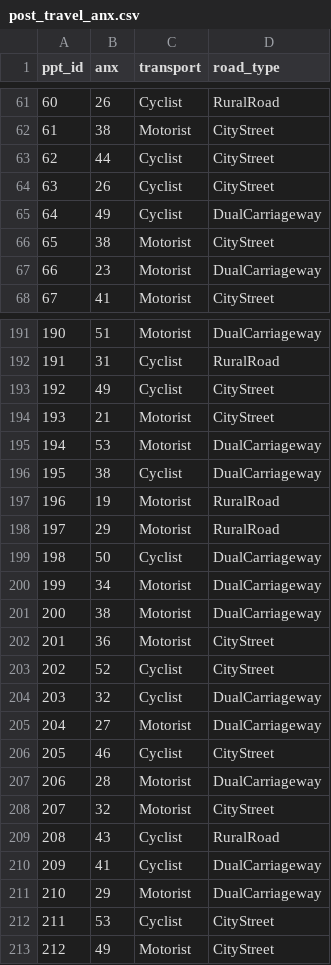
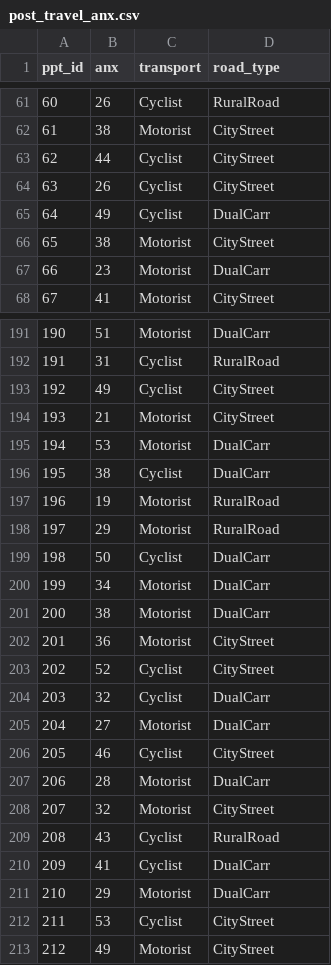
Before and after one commit to uoepsy/dapr2, a CSV file: dapr2_lectures/EP-lecs/data/post_travel_anx.csv, drawn as a sheet; only a part is shown, gaps mark what is left out; the diff covers the shown part only.

```diff
--- a/dapr2_lectures/EP-lecs/data/post_travel_anx.csv
+++ b/dapr2_lectures/EP-lecs/data/post_travel_anx.csv
@@ -64,5 +64,5 @@ ppt_id,anx,transport,road_type
 63,26,Cyclist,CityStreet
-64,49,Cyclist,DualCarriageway
+64,49,Cyclist,DualCarr
 65,38,Motorist,CityStreet
-66,23,Motorist,DualCarriageway
+66,23,Motorist,DualCarr
 67,41,Motorist,CityStreet
@@ -191,2 +191,2 @@ ppt_id,anx,transport,road_type
-190,51,Motorist,DualCarriageway
+190,51,Motorist,DualCarr
 191,31,Cyclist,RuralRoad
@@ -194,19 +194,19 @@ ppt_id,anx,transport,road_type
 193,21,Motorist,CityStreet
-194,53,Motorist,DualCarriageway
-195,38,Cyclist,DualCarriageway
+194,53,Motorist,DualCarr
+195,38,Cyclist,DualCarr
 196,19,Motorist,RuralRoad
 197,29,Motorist,RuralRoad
-198,50,Cyclist,DualCarriageway
-199,34,Motorist,DualCarriageway
-200,38,Motorist,DualCarriageway
+198,50,Cyclist,DualCarr
+199,34,Motorist,DualCarr
+200,38,Motorist,DualCarr
 201,36,Motorist,CityStreet
 202,52,Cyclist,CityStreet
-203,32,Cyclist,DualCarriageway
-204,27,Motorist,DualCarriageway
+203,32,Cyclist,DualCarr
+204,27,Motorist,DualCarr
 205,46,Cyclist,CityStreet
-206,28,Motorist,DualCarriageway
+206,28,Motorist,DualCarr
 207,32,Motorist,CityStreet
 208,43,Cyclist,RuralRoad
-209,41,Cyclist,DualCarriageway
-210,29,Motorist,DualCarriageway
+209,41,Cyclist,DualCarr
+210,29,Motorist,DualCarr
 211,53,Cyclist,CityStreet
```
Also changed, not shown: 61 edited cells elsewhere in this file, 3 other files.
